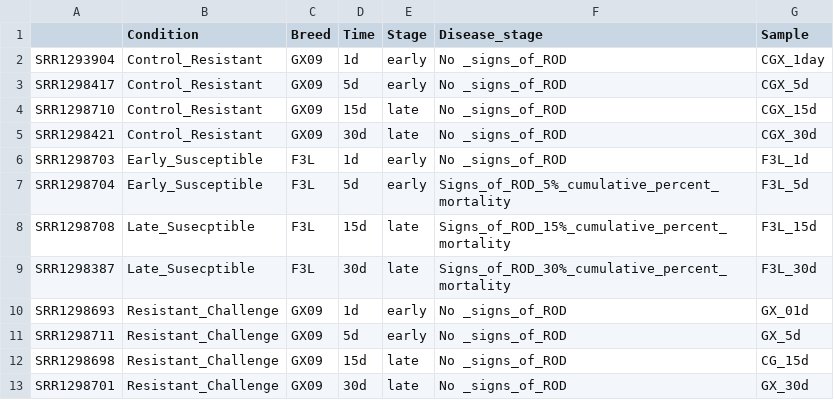
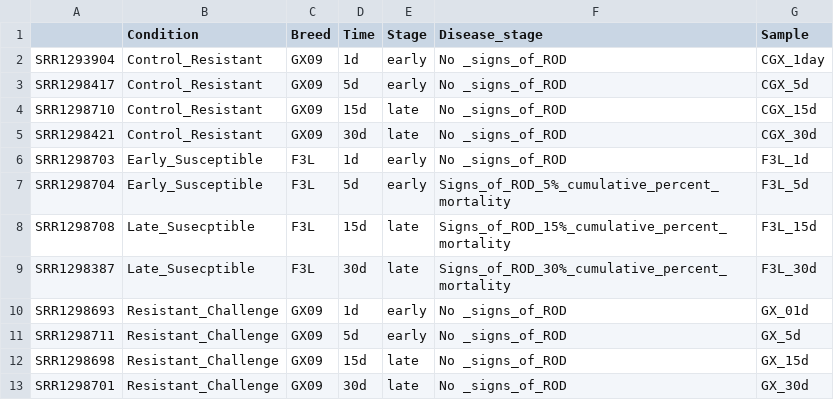
Before and after one commit to erinwitkop/apoptosis_data_pipeline, a CSV file: DESeq2/2020_Transcriptome_ANALYSIS/ROD_coldata.csv, drawn as a sheet.

Commit message:
edited ROD coldata

```diff
--- a/DESeq2/2020_Transcriptome_ANALYSIS/ROD_coldata.csv
+++ b/DESeq2/2020_Transcriptome_ANALYSIS/ROD_coldata.csv
@@ -11,3 +11,3 @@ SRR1298693,Resistant_Challenge,GX09,1d,early,No _signs_of_ROD,GX_01d
 SRR1298711,Resistant_Challenge,GX09,5d,early,No _signs_of_ROD,GX_5d
-SRR1298698,Resistant_Challenge,GX09,15d,late,No _signs_of_ROD,CG_15d
+SRR1298698,Resistant_Challenge,GX09,15d,late,No _signs_of_ROD,GX_15d
 SRR1298701,Resistant_Challenge,GX09,30d,late,No _signs_of_ROD,GX_30d
```
